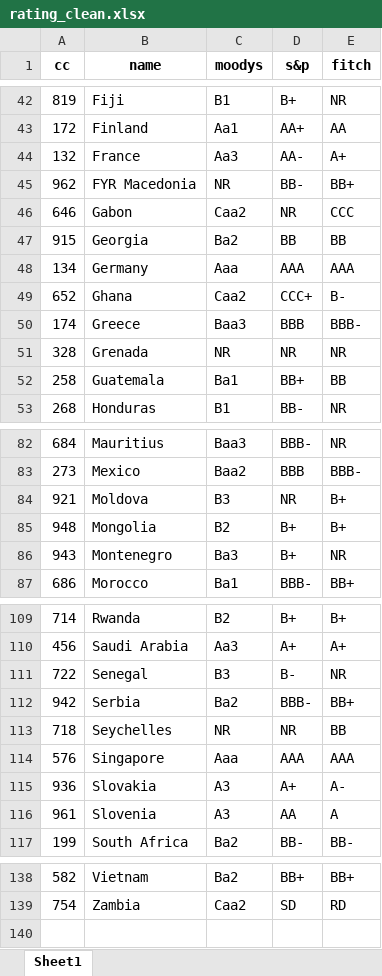
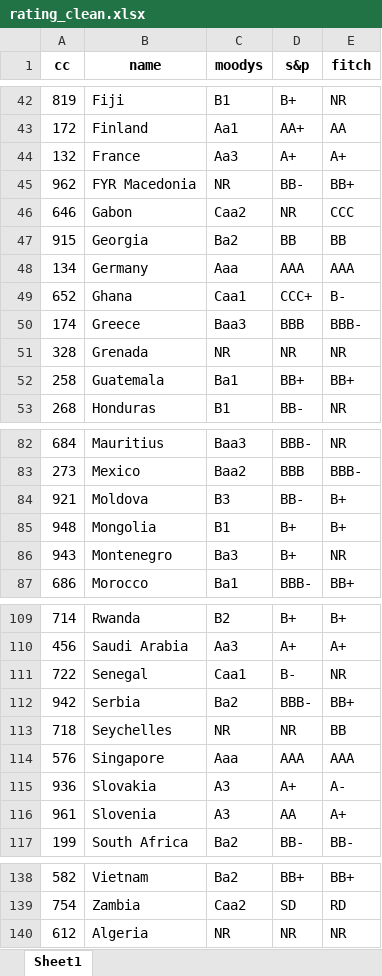
Before and after one commit to kaimin86/credit-rating-deploy, an Excel workbook: rating_clean.xlsx, sheet Sheet1, drawn as a sheet; only a part is shown, gaps mark what is left out; values as stored, in another font and other column widths than the file's, no borders; the diff covers the shown part only; the diff names each change by its address in the sheet, - before the commit and + after, or states it on an @@ line.

```diff
--- a/rating_clean.xlsx (sheet Sheet1)
+++ b/rating_clean.xlsx (sheet Sheet1)
-D44 (s&p): AA-
+D44 (s&p): A+
-C49 (moodys): Caa2
+C49 (moodys): Caa1
-E52 (fitch): BB
+E52 (fitch): BB+
-D84 (s&p): NR
+D84 (s&p): BB-
-C85 (moodys): B2
+C85 (moodys): B1
-C111 (moodys): B3
+C111 (moodys): Caa1
-E116 (fitch): A
+E116 (fitch): A+
+row 140: 612 | Algeria | NR | NR | NR
```
Also changed, not shown: 5 edited cells elsewhere in this sheet, index_bbg_rating_live.xlsx, 1 other file.
